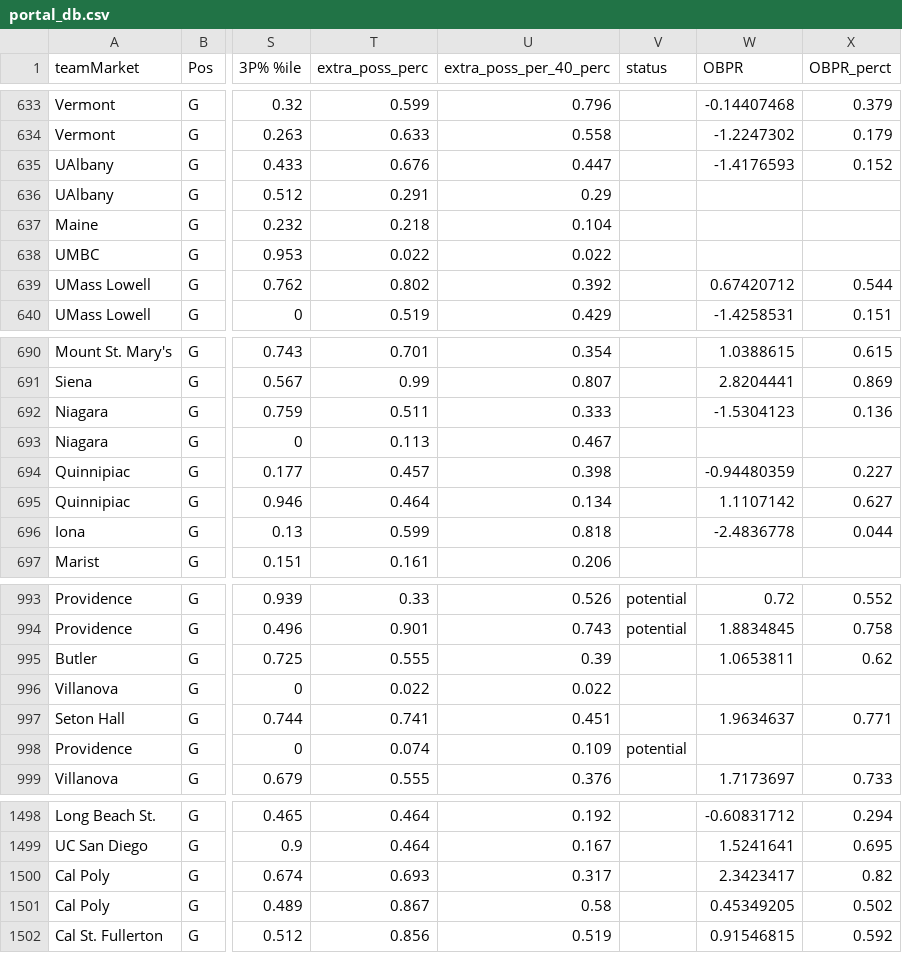
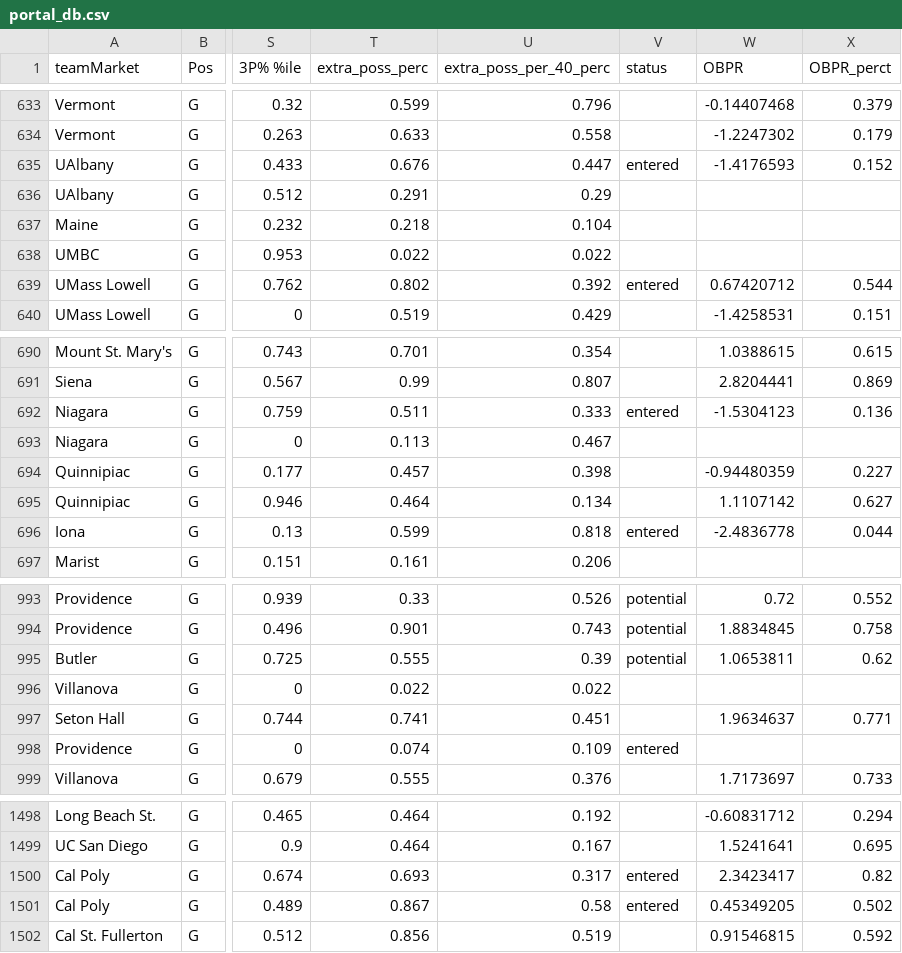
Before and after one commit to cracaud/msu-analytics, a CSV file: data/portal_db.csv, drawn as a sheet; only a part is shown, gaps mark what is left out; the diff covers the shown part only; the diff names each change by its address in the sheet, - before the commit and + after, or states it on an @@ line.

```diff
--- a/data/portal_db.csv
+++ b/data/portal_db.csv
-V635 (status): (empty)
+V635 (status): entered
-V639 (status): (empty)
+V639 (status): entered
-V692 (status): (empty)
+V692 (status): entered
-V696 (status): (empty)
+V696 (status): entered
-V995 (status): (empty)
+V995 (status): potential
-V998 (status): potential
+V998 (status): entered
-V1500:V1501 (status): (empty)
+V1500:V1501 (status): entered
```
Also changed, not shown: 123 edited cells elsewhere in this file.
